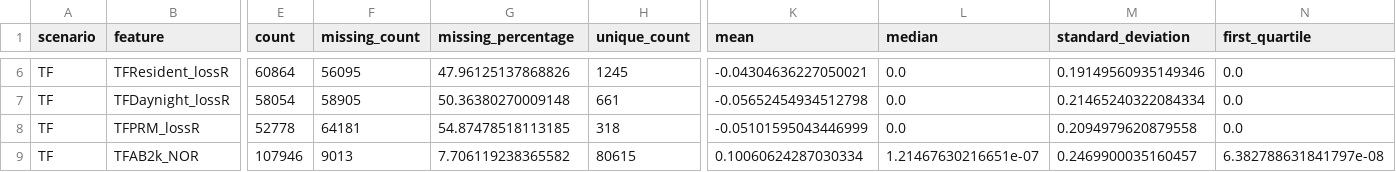
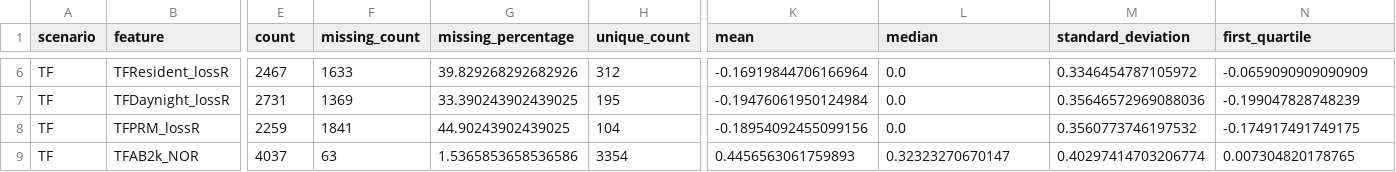
Before and after one commit to Bourbon-Chen/2026_master_thesis, a CSV file: outputs_correlation/tf/feature_summary.csv, drawn as a sheet; only a part is shown, gaps mark what is left out; the diff covers the shown part only; the diff names each change by its address in the sheet, - before the commit and + after, or states it on an @@ line.

```diff
--- a/outputs_correlation/tf/feature_summary.csv
+++ b/outputs_correlation/tf/feature_summary.csv
-E6 (count): 60864
+E6 (count): 2467
-F6 (missing_count): 56095
+F6 (missing_count): 1633
-G6 (missing_percentage): 47.96125137868826
+G6 (missing_percentage): 39.829268292682926
-H6 (unique_count): 1245
+H6 (unique_count): 312
-K6 (mean): -0.04304636227050021
+K6 (mean): -0.16919844706166964
-M6 (standard_deviation): 0.19149560935149346
+M6 (standard_deviation): 0.3346454787105972
-N6 (first_quartile): 0.0
+N6 (first_quartile): -0.0659090909090909
-E7 (count): 58054
+E7 (count): 2731
-F7 (missing_count): 58905
+F7 (missing_count): 1369
-G7 (missing_percentage): 50.36380270009148
+G7 (missing_percentage): 33.390243902439025
-H7 (unique_count): 661
+H7 (unique_count): 195
-K7 (mean): -0.05652454934512798
+K7 (mean): -0.19476061950124984
-M7 (standard_deviation): 0.21465240322084334
+M7 (standard_deviation): 0.35646572969088036
-N7 (first_quartile): 0.0
+N7 (first_quartile): -0.199047828748239
-E8 (count): 52778
+E8 (count): 2259
-F8 (missing_count): 64181
+F8 (missing_count): 1841
-G8 (missing_percentage): 54.87478518113185
+G8 (missing_percentage): 44.90243902439025
-H8 (unique_count): 318
+H8 (unique_count): 104
-K8 (mean): -0.05101595043446999
+K8 (mean): -0.18954092455099156
-M8 (standard_deviation): 0.2094979620879558
+M8 (standard_deviation): 0.3560773746197532
-N8 (first_quartile): 0.0
+N8 (first_quartile): -0.174917491749175
-E9 (count): 107946
+E9 (count): 4037
-F9 (missing_count): 9013
+F9 (missing_count): 63
-G9 (missing_percentage): 7.706119238365582
+G9 (missing_percentage): 1.5365853658536586
-H9 (unique_count): 80615
+H9 (unique_count): 3354
-K9 (mean): 0.10060624287030334
+K9 (mean): 0.4456563061759893
-L9 (median): 1.21467630216651e-07
+L9 (median): 0.32323270670147
-M9 (standard_deviation): 0.2469900035160457
+M9 (standard_deviation): 0.40297414703206774
-N9 (first_quartile): 6.382788631841797e-08
+N9 (first_quartile): 0.007304820178765
```
Also changed, not shown: 46 edited cells elsewhere in this file, outputs_correlation/combined_summary/correlation_summary.csv, outputs_correlation/pf/all_correlation_pairs.csv, 31 other files.
